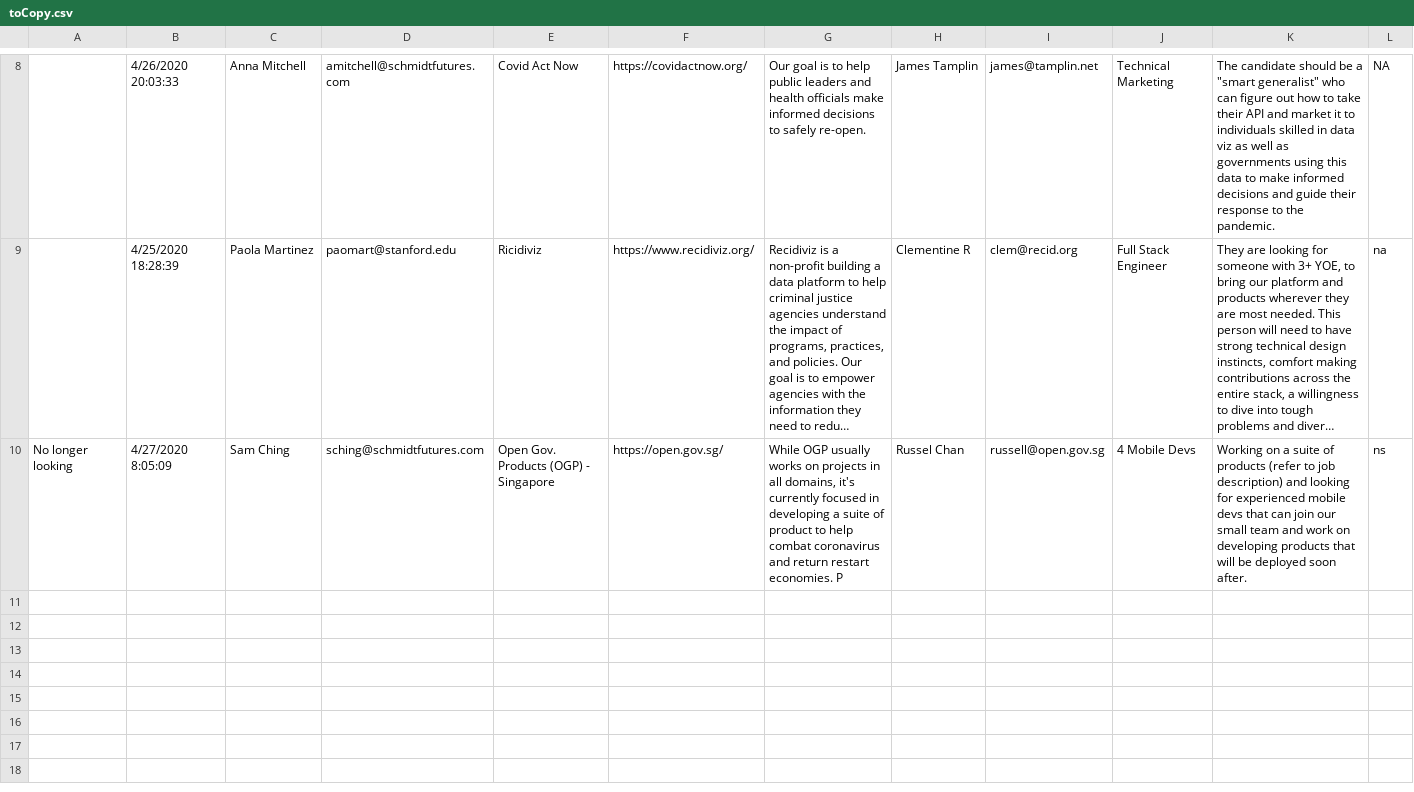
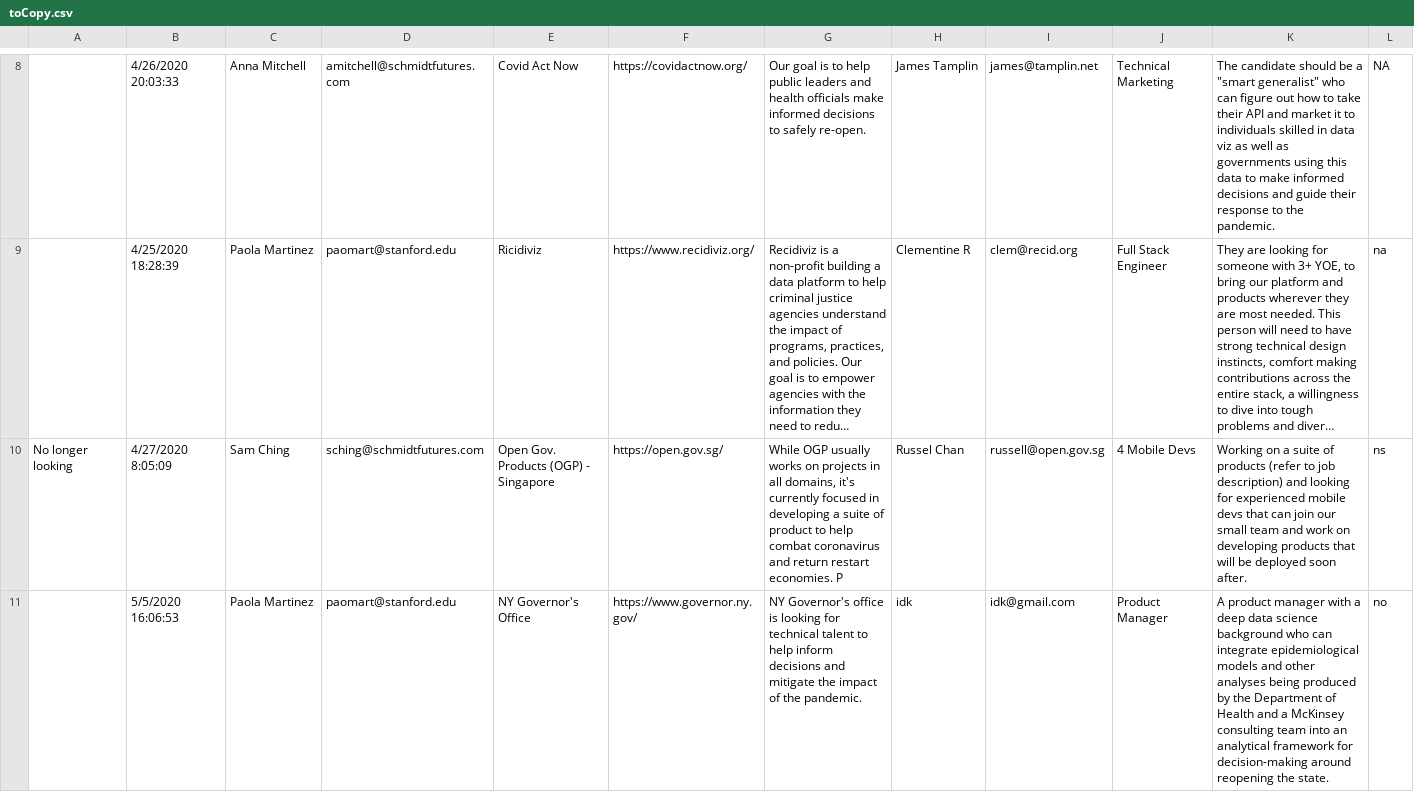
Before and after one commit to paomartcard/pdscovid.github.io, a CSV file: toCopy.csv, drawn as a sheet; only a part is shown, gaps mark what is left out; long unchanged cells end in …; rows hold the shown columns only; the diff names each change by its address in the sheet, - before the commit and + after, or states it on an @@ line.

Commit message:
Cuomo Office

```diff
--- a/toCopy.csv
+++ b/toCopy.csv
+row 11:  | 5/5/2020 16:06:53 | Paola Martinez | paomart@stanford.edu | NY Governor's Office | https://www.governor.ny.gov/ | NY Governor's office is looking for technical talent to help inform decisions and mitigate the impact of the pandemic. | idk | idk@gmail.com | Product Manager | A product manager with a deep data science background who can integrate epidemiological models and other analyses being produced by the Department of Health and a McKinsey consulting team into an analytical framework for decision-making around reopening the state. | no
```
Also changed, not shown: 2 other files.
